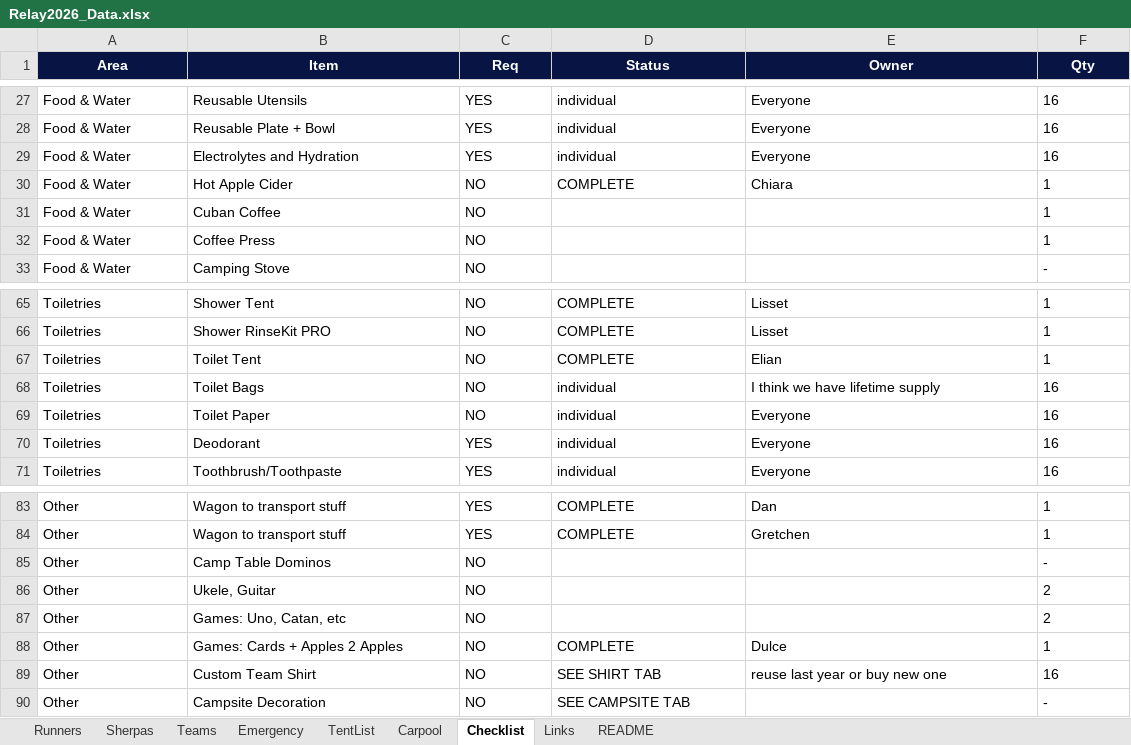
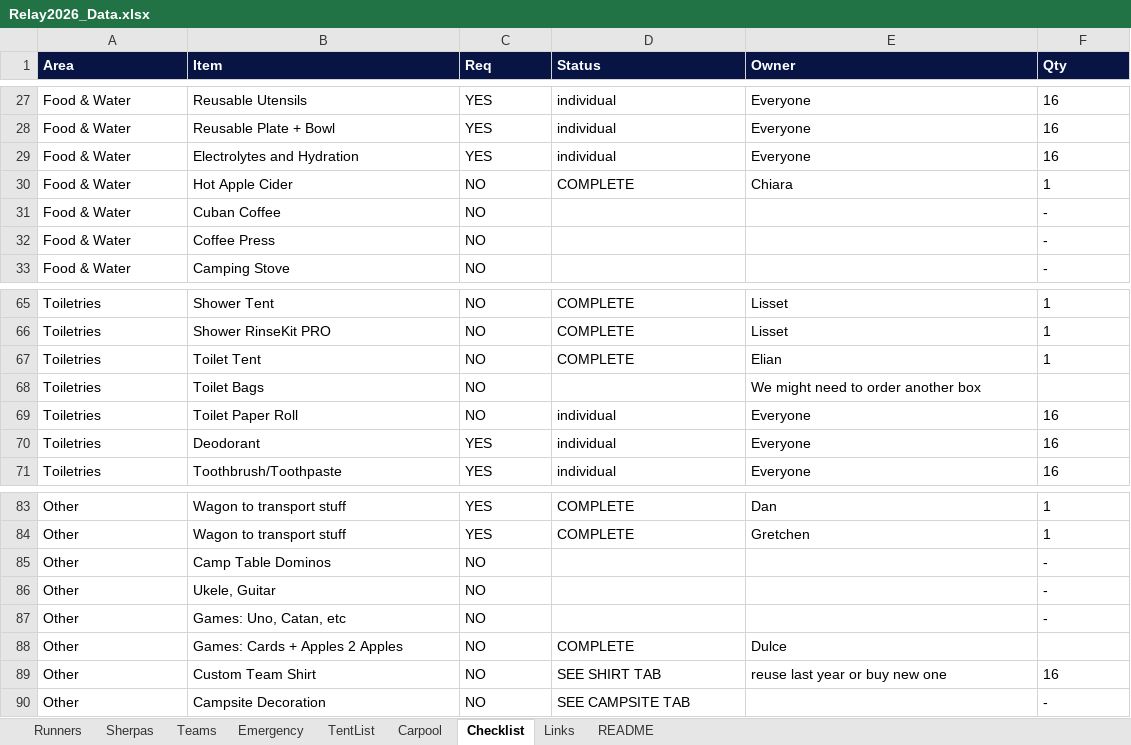
Before and after one commit to ChiaraMaria6/Relay2026, an Excel workbook: Relay2026_Data.xlsx, sheet Checklist, drawn as a sheet; only a part is shown, gaps mark what is left out; values as stored, in another font and other column widths than the file's, no borders; the diff names each change by its address in the sheet, - before the commit and + after, or states it on an @@ line.

```diff
--- a/Relay2026_Data.xlsx (sheet Checklist)
+++ b/Relay2026_Data.xlsx (sheet Checklist)
-A1:F1 alignment: center
+A1:F1 alignment: left
-F31:F32 (Qty): 1
+F31:F32 (Qty): -
-D68 (Status): individual
+D68 (Status): (empty)
-E68 (Owner): I think we have lifetime supply
+E68 (Owner): We might need to order another box
-F68 (Qty): 16
+F68 (Qty): (empty)
-B69 (Item): Toilet Paper
+B69 (Item): Toilet Paper Roll
-F86:F87 (Qty): 2
+F86:F87 (Qty): -
-F88 (Qty): 1
+F88 (Qty): (empty)
```
Also changed, not shown: sheet TentList.
